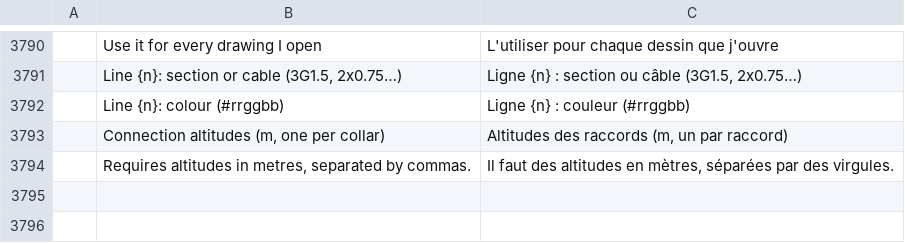
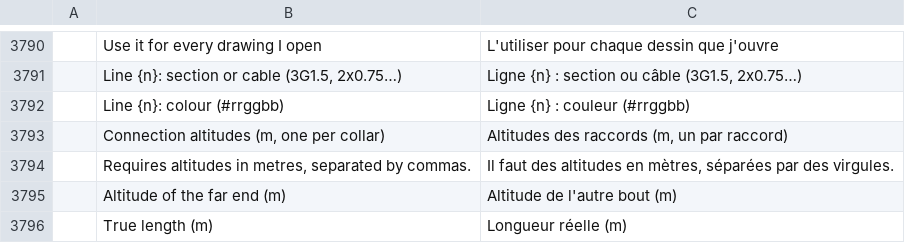
Before and after one commit to Dievartis/cadcraft, a TSV file: crates/ui-egui/src/i18n/fr.tsv, drawn as a sheet; only a part is shown, gaps mark what is left out; the diff names each change by its address in the sheet, - before the commit and + after, or states it on an @@ line.

Commit message:
perso: sloping ducts lose pressure over their true length

```diff
--- a/crates/ui-egui/src/i18n/fr.tsv
+++ b/crates/ui-egui/src/i18n/fr.tsv
+row 3795:  | Altitude of the far end (m) | Altitude de l'autre bout (m)
+row 3796:  | True length (m) | Longueur réelle (m)
```
Also changed, not shown: 5 other files.
